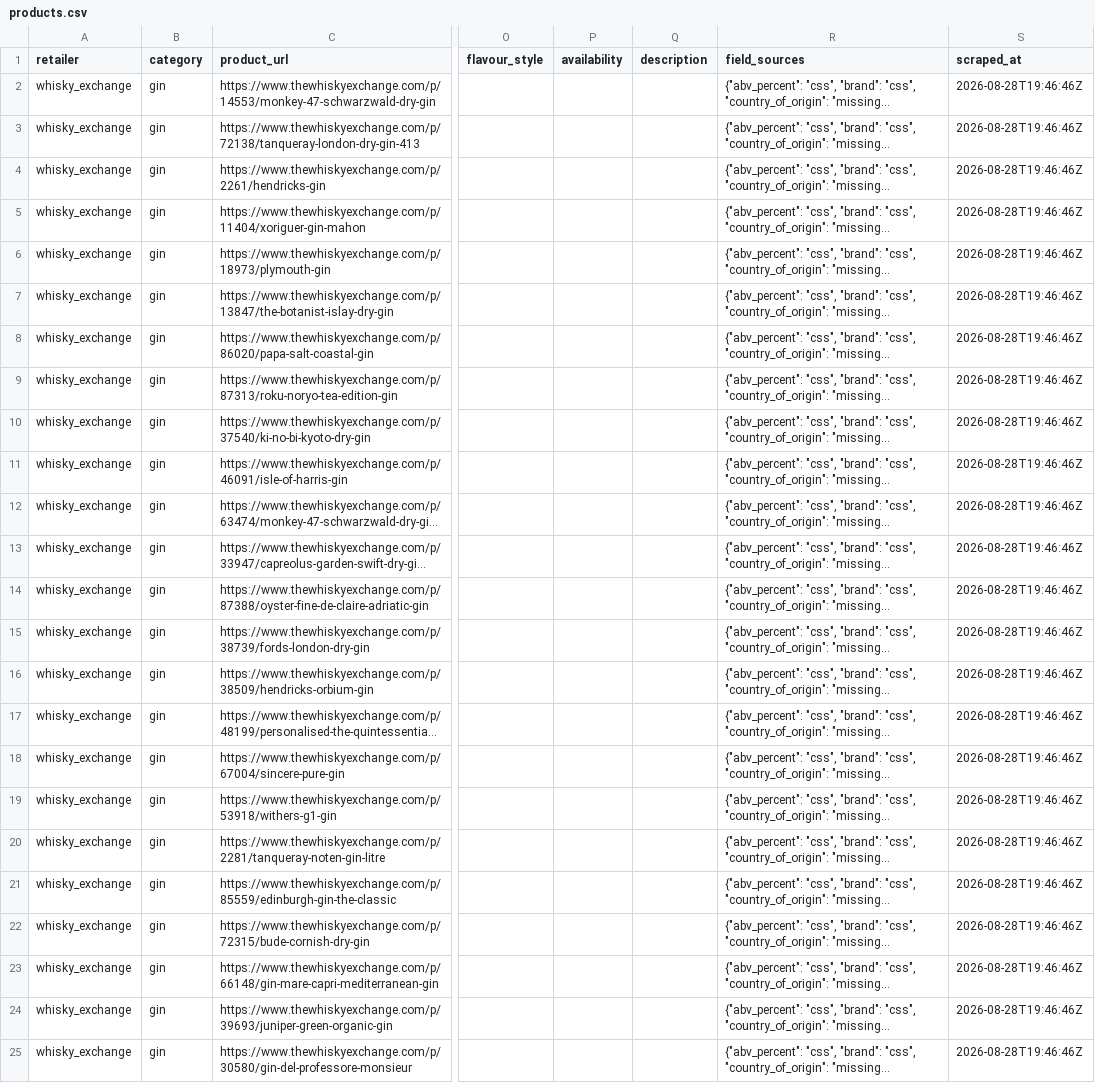
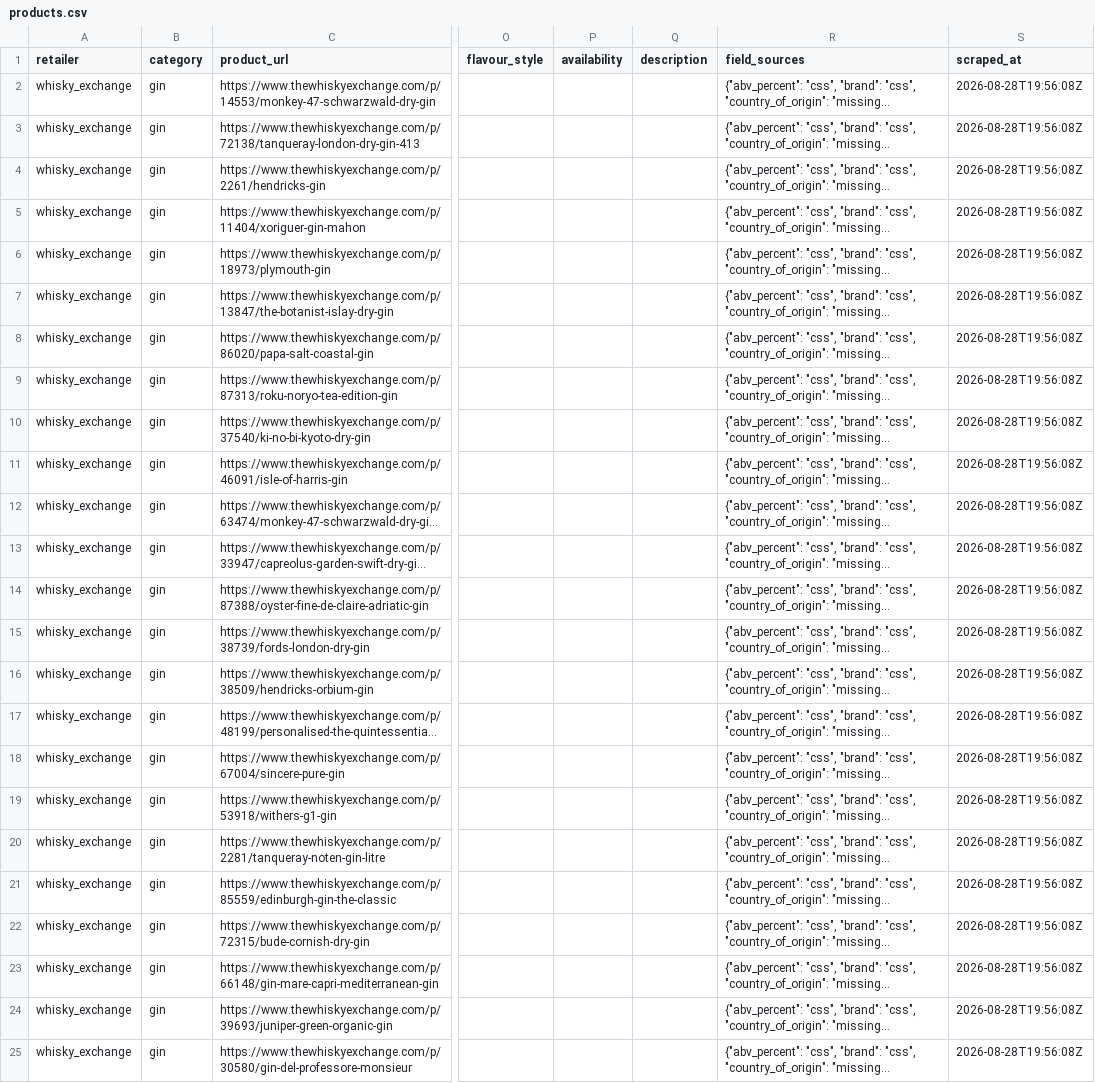
Before and after one commit to jadrianports/uk-retail-product-scraper, a CSV file: data/whisky_exchange/products.csv, drawn as a sheet; only a part is shown, gaps mark what is left out; long unchanged cells end in …; the diff names each change by its address in the sheet, - before the commit and + after, or states it on an @@ line.

Commit message:
data: refresh the Whisky Exchange dataset

```diff
--- a/data/whisky_exchange/products.csv
+++ b/data/whisky_exchange/products.csv
-S2:S25 (scraped_at): 2026-08-28T19:46:46Z
+S2:S25 (scraped_at): 2026-08-28T19:56:08Z
```
Also changed, not shown: 1 other file.
